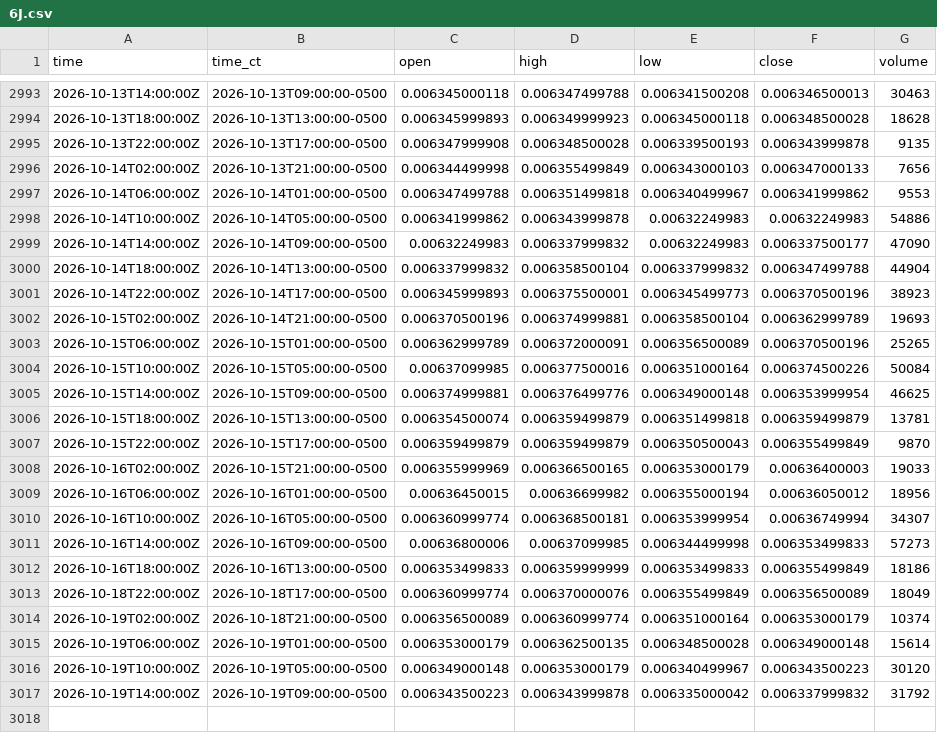
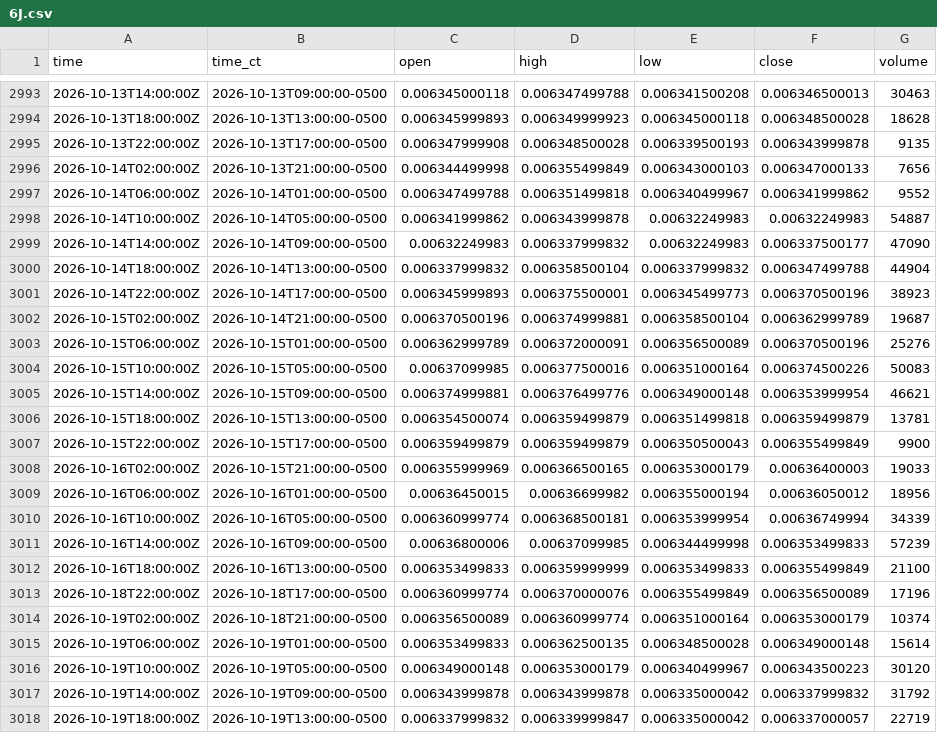
Before and after one commit to HAM-X/whs-data, a CSV file: data/bars/4h/6J.csv, drawn as a sheet; only a part is shown, gaps mark what is left out.

```diff
--- a/data/bars/4h/6J.csv
+++ b/data/bars/4h/6J.csv
@@ -2996,4 +2996,4 @@ time,time_ct,open,high,low,close,volume
 2026-10-14T02:00:00Z,2026-10-13T21:00:00-0500,0.006344499998,0.006355499849,0.006343000103,0.006347000133,7656
-2026-10-14T06:00:00Z,2026-10-14T01:00:00-0500,0.006347499788,0.006351499818,0.006340499967,0.006341999862,9553
-2026-10-14T10:00:00Z,2026-10-14T05:00:00-0500,0.006341999862,0.006343999878,0.00632249983,0.00632249983,54886
+2026-10-14T06:00:00Z,2026-10-14T01:00:00-0500,0.006347499788,0.006351499818,0.006340499967,0.006341999862,9552
+2026-10-14T10:00:00Z,2026-10-14T05:00:00-0500,0.006341999862,0.006343999878,0.00632249983,0.00632249983,54887
 2026-10-14T14:00:00Z,2026-10-14T09:00:00-0500,0.00632249983,0.006337999832,0.00632249983,0.006337500177,47090
@@ -3001,17 +3001,18 @@ time,time_ct,open,high,low,close,volume
 2026-10-14T22:00:00Z,2026-10-14T17:00:00-0500,0.006345999893,0.006375500001,0.006345499773,0.006370500196,38923
-2026-10-15T02:00:00Z,2026-10-14T21:00:00-0500,0.006370500196,0.006374999881,0.006358500104,0.006362999789,19693
-2026-10-15T06:00:00Z,2026-10-15T01:00:00-0500,0.006362999789,0.006372000091,0.006356500089,0.006370500196,25265
-2026-10-15T10:00:00Z,2026-10-15T05:00:00-0500,0.00637099985,0.006377500016,0.006351000164,0.006374500226,50084
-2026-10-15T14:00:00Z,2026-10-15T09:00:00-0500,0.006374999881,0.006376499776,0.006349000148,0.006353999954,46625
+2026-10-15T02:00:00Z,2026-10-14T21:00:00-0500,0.006370500196,0.006374999881,0.006358500104,0.006362999789,19687
+2026-10-15T06:00:00Z,2026-10-15T01:00:00-0500,0.006362999789,0.006372000091,0.006356500089,0.006370500196,25276
+2026-10-15T10:00:00Z,2026-10-15T05:00:00-0500,0.00637099985,0.006377500016,0.006351000164,0.006374500226,50083
+2026-10-15T14:00:00Z,2026-10-15T09:00:00-0500,0.006374999881,0.006376499776,0.006349000148,0.006353999954,46621
 2026-10-15T18:00:00Z,2026-10-15T13:00:00-0500,0.006354500074,0.006359499879,0.006351499818,0.006359499879,13781
-2026-10-15T22:00:00Z,2026-10-15T17:00:00-0500,0.006359499879,0.006359499879,0.006350500043,0.006355499849,9870
+2026-10-15T22:00:00Z,2026-10-15T17:00:00-0500,0.006359499879,0.006359499879,0.006350500043,0.006355499849,9900
 2026-10-16T02:00:00Z,2026-10-15T21:00:00-0500,0.006355999969,0.006366500165,0.006353000179,0.00636400003,19033
 2026-10-16T06:00:00Z,2026-10-16T01:00:00-0500,0.00636450015,0.00636699982,0.006355000194,0.00636050012,18956
-2026-10-16T10:00:00Z,2026-10-16T05:00:00-0500,0.006360999774,0.006368500181,0.006353999954,0.00636749994,34307
-2026-10-16T14:00:00Z,2026-10-16T09:00:00-0500,0.00636800006,0.00637099985,0.006344499998,0.006353499833,57273
-2026-10-16T18:00:00Z,2026-10-16T13:00:00-0500,0.006353499833,0.006359999999,0.006353499833,0.006355499849,18186
-2026-10-18T22:00:00Z,2026-10-18T17:00:00-0500,0.006360999774,0.006370000076,0.006355499849,0.006356500089,18049
+2026-10-16T10:00:00Z,2026-10-16T05:00:00-0500,0.006360999774,0.006368500181,0.006353999954,0.00636749994,34339
+2026-10-16T14:00:00Z,2026-10-16T09:00:00-0500,0.00636800006,0.00637099985,0.006344499998,0.006353499833,57239
+2026-10-16T18:00:00Z,2026-10-16T13:00:00-0500,0.006353499833,0.006359999999,0.006353499833,0.006355499849,21100
+2026-10-18T22:00:00Z,2026-10-18T17:00:00-0500,0.006360999774,0.006370000076,0.006355499849,0.006356500089,17196
 2026-10-19T02:00:00Z,2026-10-18T21:00:00-0500,0.006356500089,0.006360999774,0.006351000164,0.006353000179,10374
-2026-10-19T06:00:00Z,2026-10-19T01:00:00-0500,0.006353000179,0.006362500135,0.006348500028,0.006349000148,15614
+2026-10-19T06:00:00Z,2026-10-19T01:00:00-0500,0.006353499833,0.006362500135,0.006348500028,0.006349000148,15614
 2026-10-19T10:00:00Z,2026-10-19T05:00:00-0500,0.006349000148,0.006353000179,0.006340499967,0.006343500223,30120
-2026-10-19T14:00:00Z,2026-10-19T09:00:00-0500,0.006343500223,0.006343999878,0.006335000042,0.006337999832,31792
+2026-10-19T14:00:00Z,2026-10-19T09:00:00-0500,0.006343999878,0.006343999878,0.006335000042,0.006337999832,31792
+2026-10-19T18:00:00Z,2026-10-19T13:00:00-0500,0.006337999832,0.006339999847,0.006335000042,0.006337000057,22719
```
Also changed, not shown: data/bars/4h/6A.csv, data/bars/4h/6C.csv, 26 other files.
